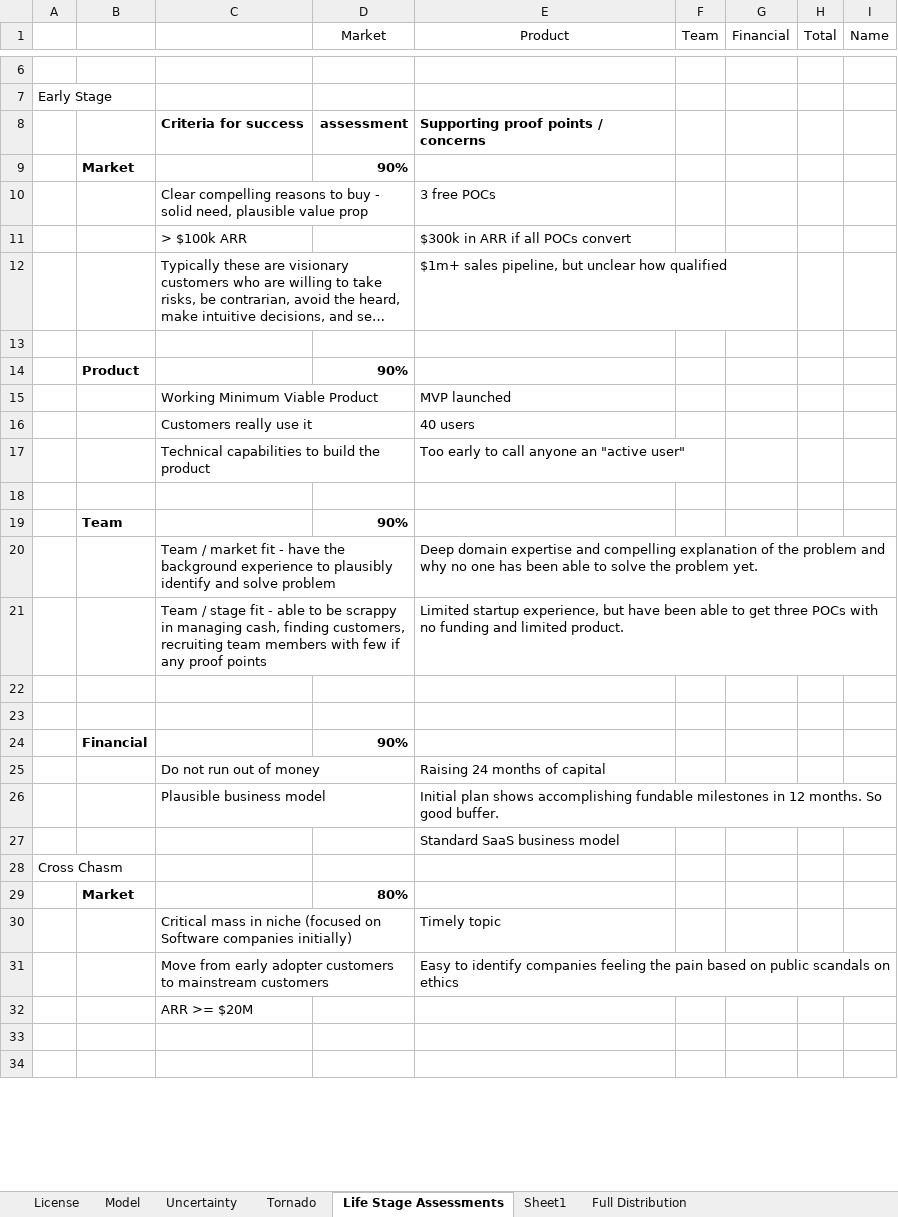
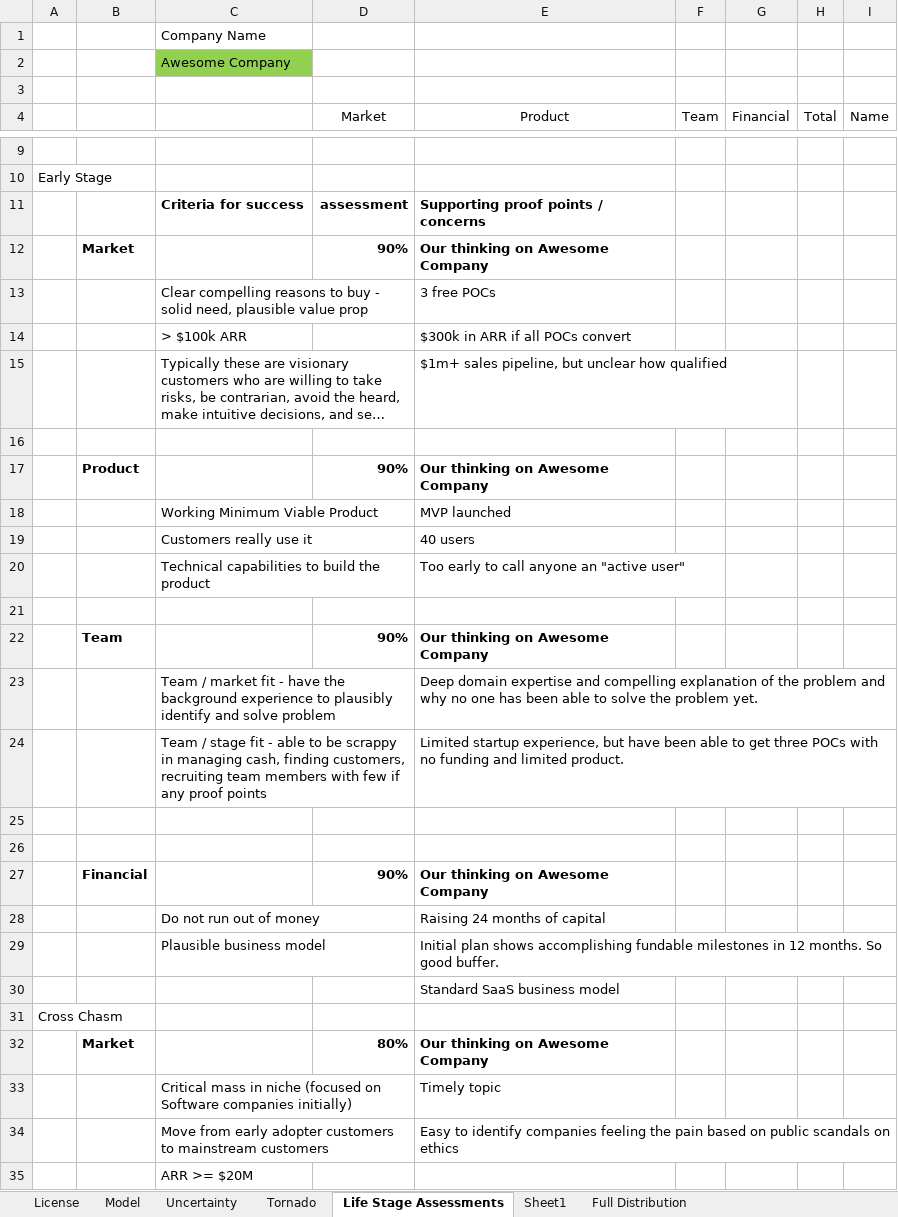
Before and after one commit to ulu-ventures/VCDA, an Excel workbook: spreadsheets/VentureDeal.xlsm, sheet Life Stage Assessments, drawn as a sheet; only a part is shown, gaps mark what is left out; the shorter side is filled out with more unchanged rows; long unchanged cells end in …; values as stored, in another font and other column widths than the file's, no borders; conditional formats not drawn; addresses are those after the commit; the diff covers the shown part only; the diff names each change by its address in the sheet, - before the commit and + after, or states it on an @@ line.

Commit message:
Added CompanyName

```diff
--- a/spreadsheets/VentureDeal.xlsm (sheet Life Stage Assessments)
+++ b/spreadsheets/VentureDeal.xlsm (sheet Life Stage Assessments)
+row 1:  |  | Company Name
+row 2:  |  | Awesome Company
+row 3: (empty)
-E12 (Product): (empty)
+E12 (Product): Our thinking on Awesome Company
-E17 (Product): (empty)
+E17 (Product): Our thinking on Awesome Company
-E22 (Product): (empty)
+E22 (Product): Our thinking on Awesome Company
-E27 (Product): (empty)
+E27 (Product): Our thinking on Awesome Company
-E32 (Product): (empty)
+E32 (Product): Our thinking on Awesome Company
```
Also changed, not shown: 7 edited cells elsewhere in this sheet, formulas that keep their value.
